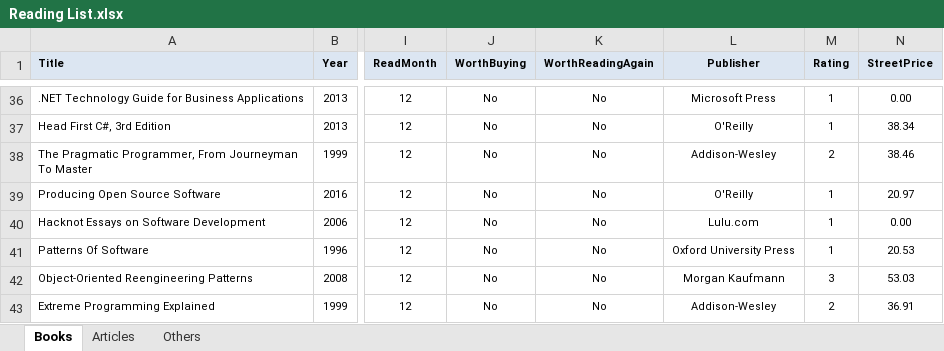
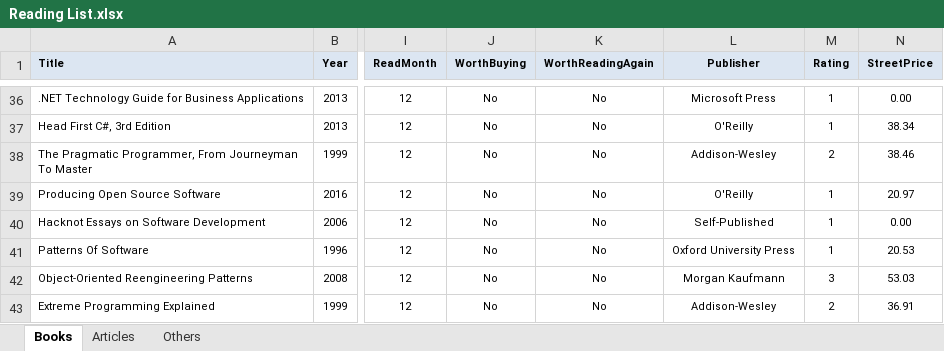
Before and after one commit to numbworks/nwreadinglist, an Excel workbook: data/Reading List.xlsx, sheet Books, drawn as a sheet; only a part is shown, gaps mark what is left out; values as stored, in another font and other column widths than the file's, no borders; the diff names each change by its address in the sheet, - before the commit and + after, or states it on an @@ line.

Commit message:
*: Lulu.com => Self-Published.

```diff
--- a/data/Reading List.xlsx (sheet Books)
+++ b/data/Reading List.xlsx (sheet Books)
-L40 (Publisher): Lulu.com
+L40 (Publisher): Self-Published
```
Also changed, not shown: 1 other file.
